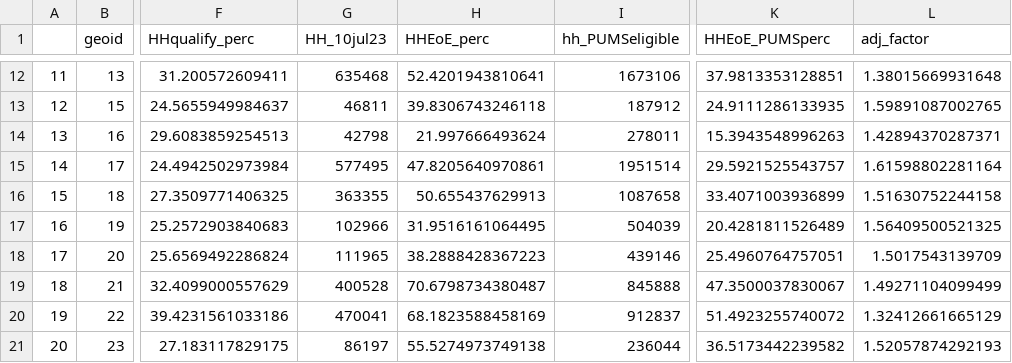
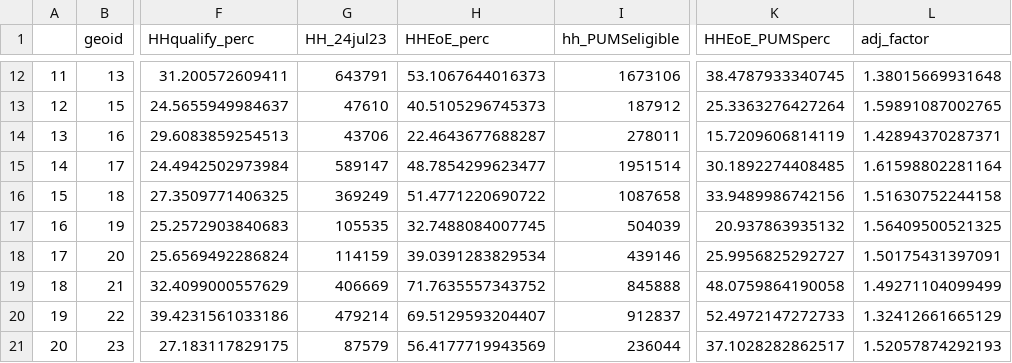
Before and after one commit to ILSR-GIS-DATA/Affordable-Connectivity-Program-Analysis, a CSV file: ACP_DASHBOARD_EnrollByState.csv, drawn as a sheet; only a part is shown, gaps mark what is left out; the diff covers the shown part only; the diff names each change by its address in the sheet, - before the commit and + after, or states it on an @@ line.

```diff
--- a/ACP_DASHBOARD_EnrollByState.csv
+++ b/ACP_DASHBOARD_EnrollByState.csv
-G1: HH_10jul23
+G1: HH_24jul23
-G12 (HH_24jul23): 635468
+G12 (HH_24jul23): 643791
-H12 (HHEoE_perc): 52.4201943810641
+H12 (HHEoE_perc): 53.1067644016373
-K12 (HHEoE_PUMSperc): 37.9813353128851
+K12 (HHEoE_PUMSperc): 38.4787933340745
-G13 (HH_24jul23): 46811
+G13 (HH_24jul23): 47610
-H13 (HHEoE_perc): 39.8306743246118
+H13 (HHEoE_perc): 40.5105296745373
-K13 (HHEoE_PUMSperc): 24.9111286133935
+K13 (HHEoE_PUMSperc): 25.3363276427264
-G14 (HH_24jul23): 42798
+G14 (HH_24jul23): 43706
-H14 (HHEoE_perc): 21.997666493624
+H14 (HHEoE_perc): 22.4643677688287
-K14 (HHEoE_PUMSperc): 15.3943548996263
+K14 (HHEoE_PUMSperc): 15.7209606814119
-G15 (HH_24jul23): 577495
+G15 (HH_24jul23): 589147
-H15 (HHEoE_perc): 47.8205640970861
+H15 (HHEoE_perc): 48.7854299623477
-K15 (HHEoE_PUMSperc): 29.5921525543757
+K15 (HHEoE_PUMSperc): 30.1892274408485
-G16 (HH_24jul23): 363355
+G16 (HH_24jul23): 369249
-H16 (HHEoE_perc): 50.655437629913
+H16 (HHEoE_perc): 51.4771220690722
-K16 (HHEoE_PUMSperc): 33.4071003936899
+K16 (HHEoE_PUMSperc): 33.9489986742156
-G17 (HH_24jul23): 102966
+G17 (HH_24jul23): 105535
-H17 (HHEoE_perc): 31.9516161064495
+H17 (HHEoE_perc): 32.7488084007745
-K17 (HHEoE_PUMSperc): 20.4281811526489
+K17 (HHEoE_PUMSperc): 20.937863935132
-G18 (HH_24jul23): 111965
+G18 (HH_24jul23): 114159
-H18 (HHEoE_perc): 38.2888428367223
+H18 (HHEoE_perc): 39.0391283829534
-K18 (HHEoE_PUMSperc): 25.4960764757051
+K18 (HHEoE_PUMSperc): 25.9956825292727
-L18 (adj_factor): 1.5017543139709
+L18 (adj_factor): 1.50175431397091
-G19 (HH_24jul23): 400528
+G19 (HH_24jul23): 406669
-H19 (HHEoE_perc): 70.6798734380487
+H19 (HHEoE_perc): 71.7635557343752
-K19 (HHEoE_PUMSperc): 47.3500037830067
+K19 (HHEoE_PUMSperc): 48.0759864190058
-G20 (HH_24jul23): 470041
+G20 (HH_24jul23): 479214
-H20 (HHEoE_perc): 68.1823588458169
+H20 (HHEoE_perc): 69.5129593204407
-K20 (HHEoE_PUMSperc): 51.4923255740072
+K20 (HHEoE_PUMSperc): 52.4972147272733
-G21 (HH_24jul23): 86197
+G21 (HH_24jul23): 87579
-H21 (HHEoE_perc): 55.5274973749138
+H21 (HHEoE_perc): 56.4177719943569
-K21 (HHEoE_PUMSperc): 36.5173442239582
+K21 (HHEoE_PUMSperc): 37.1028282862517
```
Also changed, not shown: 125 edited cells elsewhere in this file, ACP_DASHBOARD_EnrollByCD.csv, ACP_DASHBOARD_ModelData.csv, 1 other file.
